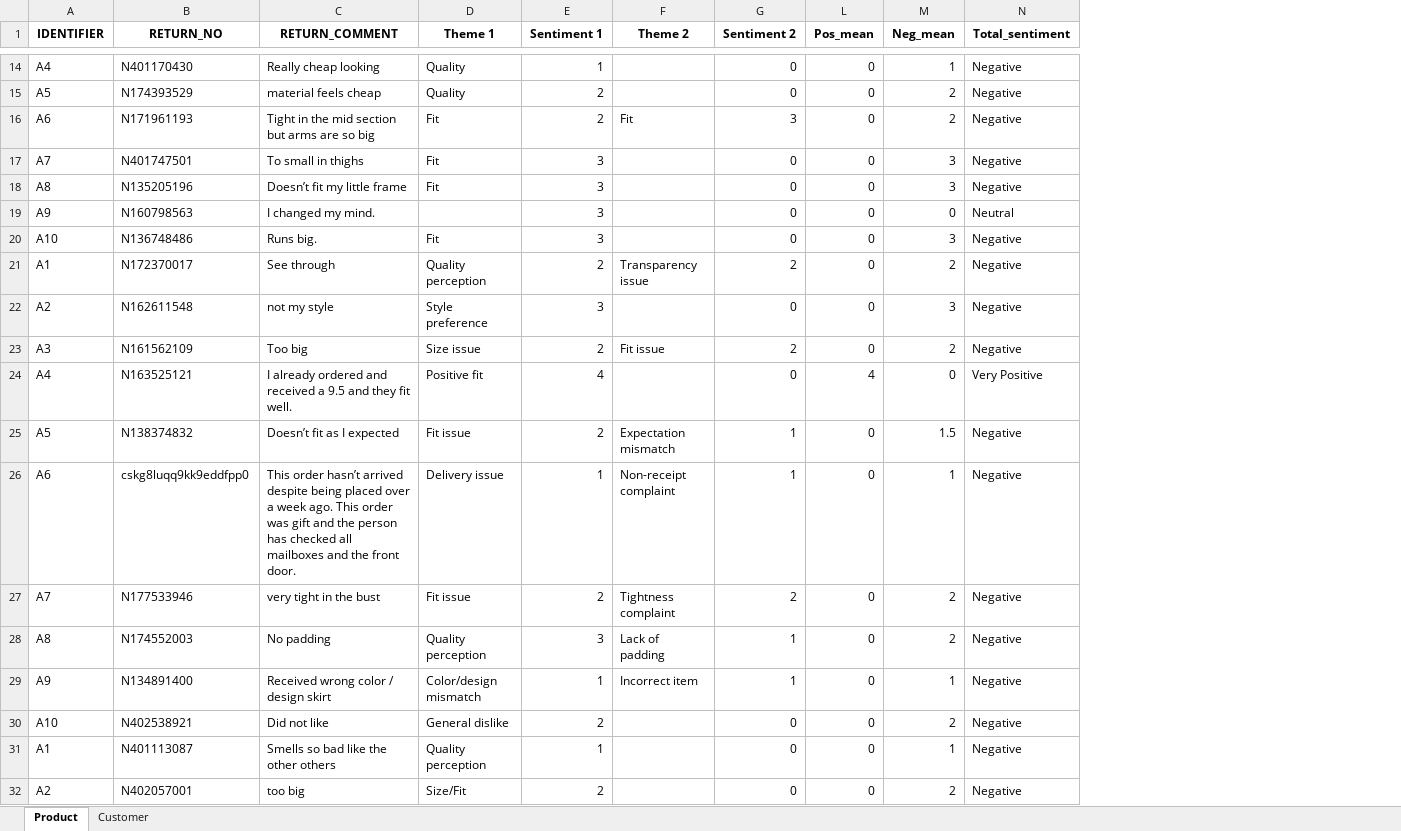
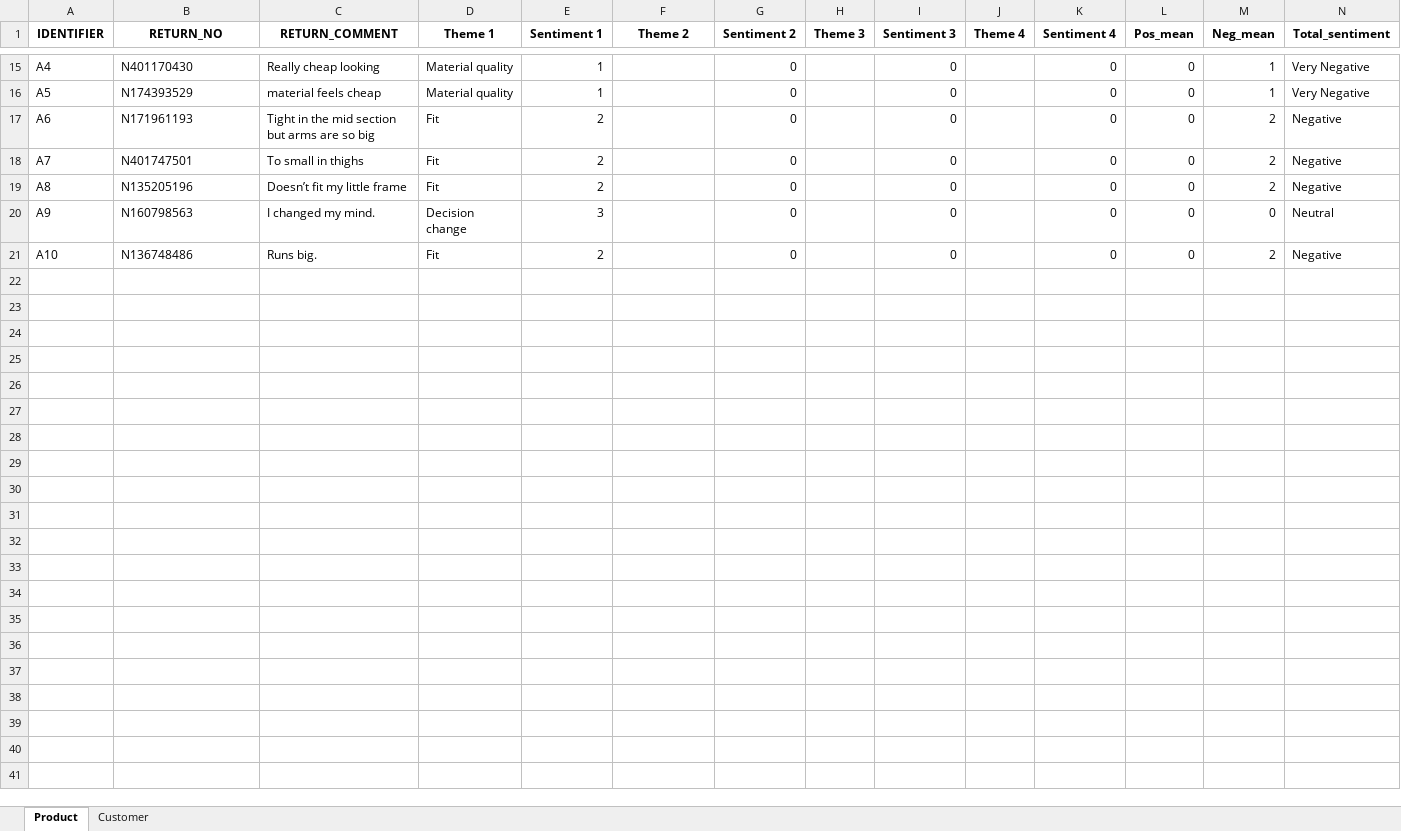
Before and after one commit to mwhittaker1/review_analyzer, an Excel workbook: results/evaluation_results.xlsx, sheet Product, drawn as a sheet; only a part is shown, gaps mark what is left out; values as stored, in another font and other column widths than the file's, no borders; removed rows and columns are numbered as before the commit, all else as after; the diff covers the shown part only; the diff names each change by its address in the sheet, - before the commit and + after, or states it on an @@ line.

```diff
--- a/results/evaluation_results.xlsx (sheet Product)
+++ b/results/evaluation_results.xlsx (sheet Product)
@@ column H (Theme 3) unhidden, empty @@
@@ column I (Sentiment 3) unhidden, rows 15-21: all 0 @@
@@ column J (Theme 4) unhidden, empty @@
@@ column K (Sentiment 4) unhidden, rows 15-21: all 0 @@
-D15:D16 (Theme 1): Quality
+D15:D16 (Theme 1): Material quality
-N15:N16 (Total_sentiment): Negative
+N15:N16 (Total_sentiment): Very Negative
-E16 (Sentiment 1): 2
+E16 (Sentiment 1): 1
-M16 (Neg_mean): 2
+M16 (Neg_mean): 1
-F17 (Theme 2): Fit
+F17 (Theme 2): (empty)
-G17 (Sentiment 2): 3
+G17 (Sentiment 2): 0
-E18:E19 (Sentiment 1): 3
+E18:E19 (Sentiment 1): 2
-M18:M19 (Neg_mean): 3
+M18:M19 (Neg_mean): 2
-D20 (Theme 1): (empty)
+D20 (Theme 1): Decision change
-E21 (Sentiment 1): 3
+E21 (Sentiment 1): 2
-M21 (Neg_mean): 3
+M21 (Neg_mean): 2
-row 21: A1 | N172370017 | See through | Quality perception | 2 | Transparency issue | 2 | 0 | 2 | Negative
-row 22: A2 | N162611548 | not my style | Style preference | 3 |  | 0 | 0 | 3 | Negative
-row 23: A3 | N161562109 | Too big | Size issue | 2 | Fit issue | 2 | 0 | 2 | Negative
-row 24: A4 | N163525121 | I already ordered and received a 9.5 and they fit well. | Positive fit | 4 |  | 0 | 4 | 0 | Very Positive
-row 25: A5 | N138374832 | Doesn’t fit as I expected | Fit issue | 2 | Expectation mismatch | 1 | 0 | 1.5 | Negative
-row 26: A6 | cskg8luqq9kk9eddfpp0 | This order hasn’t arrived despite being placed over a week ago. This order was gift and the person has checked all mailboxes and the front door. | Delivery issue | 1 | Non-receipt complaint | 1 | 0 | 1 | Negative
-row 27: A7 | N177533946 | very tight in the bust | Fit issue | 2 | Tightness complaint | 2 | 0 | 2 | Negative
-row 28: A8 | N174552003 | No padding | Quality perception | 3 | Lack of padding | 1 | 0 | 2 | Negative
-row 29: A9 | N134891400 | Received wrong color / design skirt | Color/design mismatch | 1 | Incorrect item | 1 | 0 | 1 | Negative
-row 30: A10 | N402538921 | Did not like | General dislike | 2 |  | 0 | 0 | 2 | Negative
-row 31: A1 | N401113087 | Smells so bad like the other others | Quality perception | 1 |  | 0 | 0 | 1 | Negative
-row 32: A2 | N402057001 | too big | Size/Fit | 2 |  | 0 | 0 | 2 | Negative
```
Also changed, not shown: 1 added row, 168 removed rows and 36 edited cells elsewhere in this sheet, sheet Customer, hidden cells, 11 other files.
